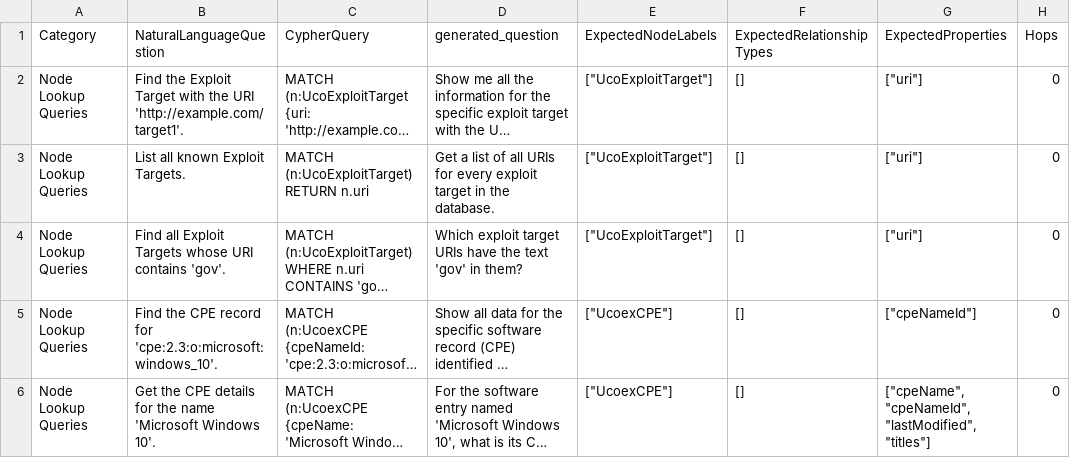
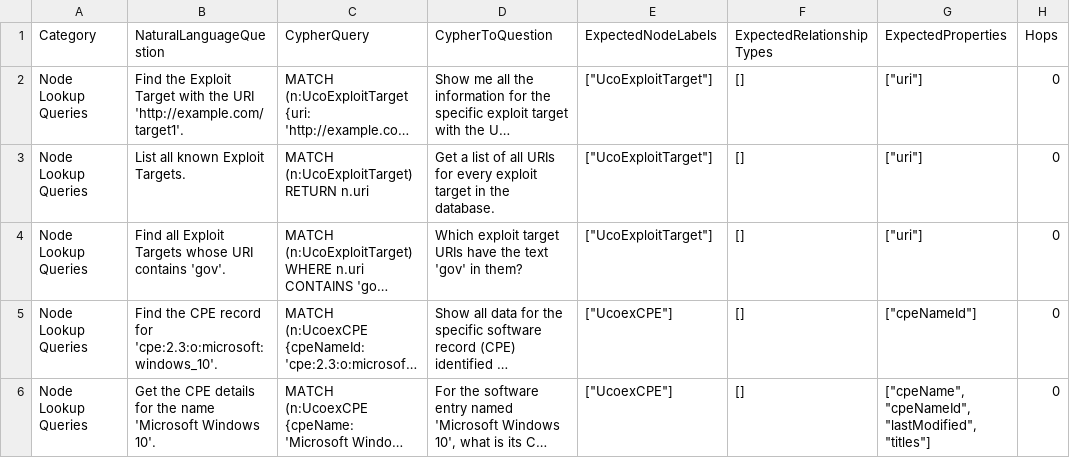
Before and after one commit to edogdu/UCKG, a CSV file: qa-engine/text2cypher/Data Generation/Dataset Generation Process/technical dataset/technical_dataset_ENRICH.csv, drawn as a sheet; only a part is shown; long unchanged cells end in …; the diff names each change by its address in the sheet, - before the commit and + after, or states it on an @@ line.

```diff
--- a/qa-engine/text2cypher/Data Generation/Dataset Generation Process/technical dataset/technical_dataset_ENRICH.csv
+++ b/qa-engine/text2cypher/Data Generation/Dataset Generation Process/technical dataset/technical_dataset_ENRICH.csv
-D1: generated_question
+D1: CypherToQuestion
```
Also changed, not shown: qa-engine/text2cypher/Data Generation/Dataset Generation Process/technical dataset/technical_dataset.csv, qa-engine/text2cypher/Data Generation/Dataset Generation Process/technical dataset/technical_dataset_COMPLETION.csv, 13 other files.
